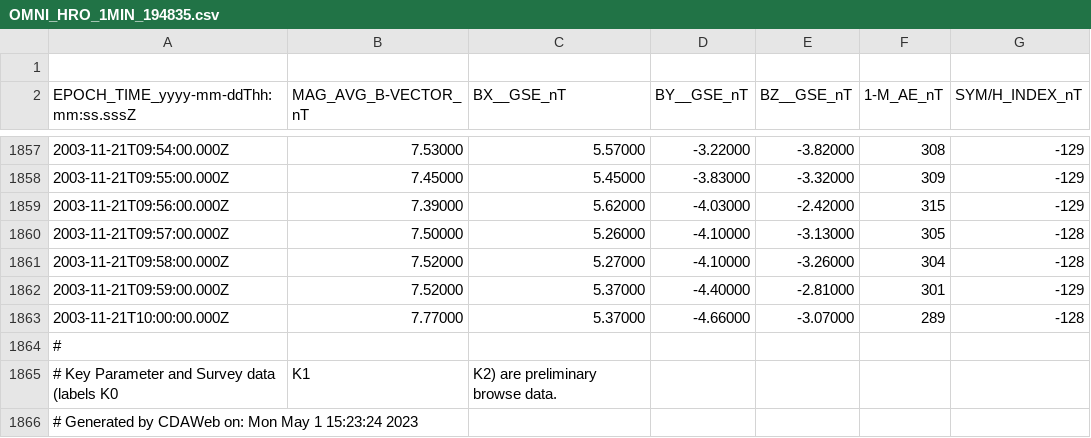
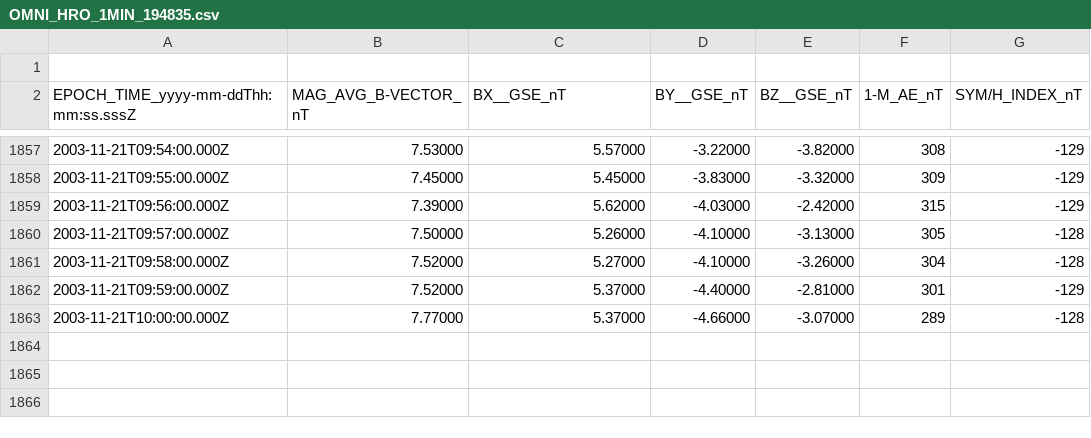
Before and after one commit to EliAkinyemi/Astro-project, a CSV file: OMNI_HRO_1MIN_194835.csv, drawn as a sheet; only a part is shown, gaps mark what is left out.

Commit message:
Update OMNI_HRO_1MIN_194835.csv

```diff
--- a/OMNI_HRO_1MIN_194835.csv
+++ b/OMNI_HRO_1MIN_194835.csv
@@ -1863,4 +1863 @@ EPOCH_TIME_yyyy-mm-ddThh:mm:ss.sssZ,MAG_AVG_B-VECTOR_nT,BX__GSE_nT,BY__GSE_nT,BZ
 2003-11-21T10:00:00.000Z,7.77000,5.37000,-4.66000,-3.07000,289,-128
-#
-# Key Parameter and Survey data (labels K0,K1,K2) are preliminary browse data.
-# Generated by CDAWeb on: Mon May  1 15:23:24 2023
```
